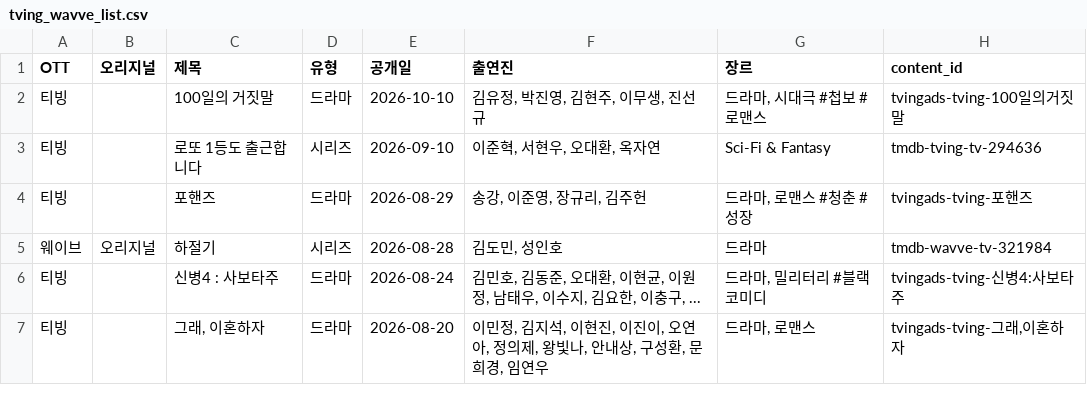
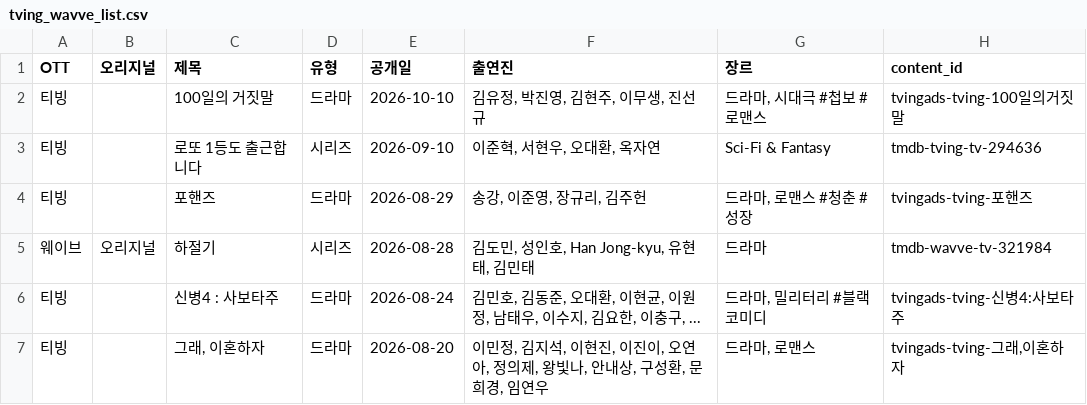
Before and after one commit to ktnasmedia/guide-portal, a CSV file: tving_wavve_list.csv, drawn as a sheet; only a part is shown.

```diff
--- a/tving_wavve_list.csv
+++ b/tving_wavve_list.csv
@@ -4,3 +4,3 @@
 티빙,,포핸즈,드라마,2026-08-29,"송강, 이준영, 장규리, 김주헌","드라마, 로맨스 #청춘 #성장",tvingads-tving-포핸즈
-웨이브,오리지널,하절기,시리즈,2026-08-28,"김도민, 성인호",드라마,tmdb-wavve-tv-321984
+웨이브,오리지널,하절기,시리즈,2026-08-28,"김도민, 성인호, Han Jong-kyu, 유현태, 김민태",드라마,tmdb-wavve-tv-321984
 티빙,,신병4 : 사보타주,드라마,2026-08-24,"김민호, 김동준, 오대환, 이현균, 이원정, 남태우, 이수지, 김요한, 이충구, ...","드라마, 밀리터리 #블랙코미디",tvingads-tving-신병4:사보타주
```
Also changed, not shown: 3 other files.
